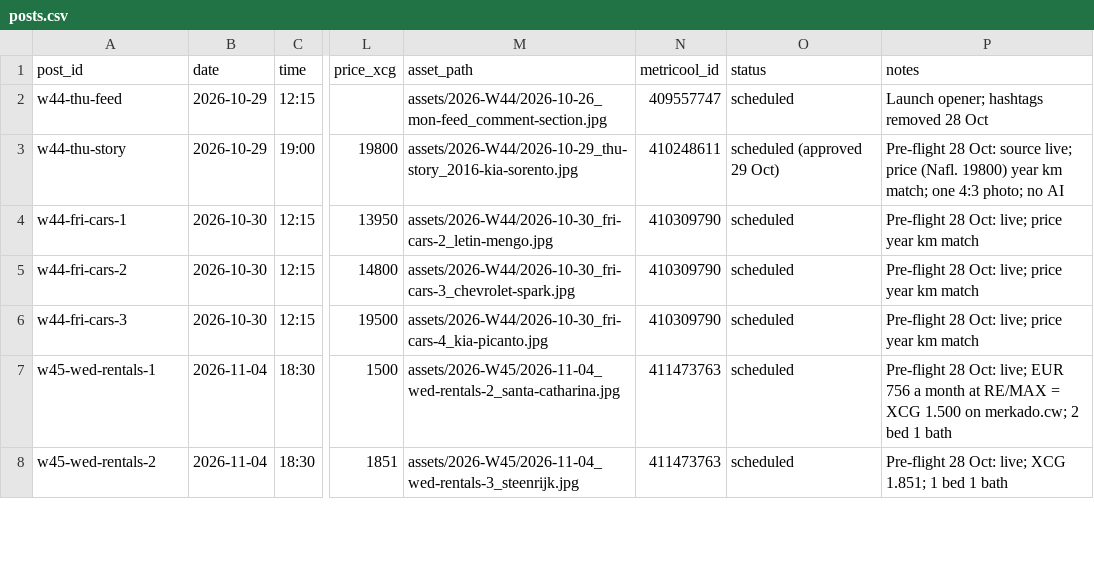
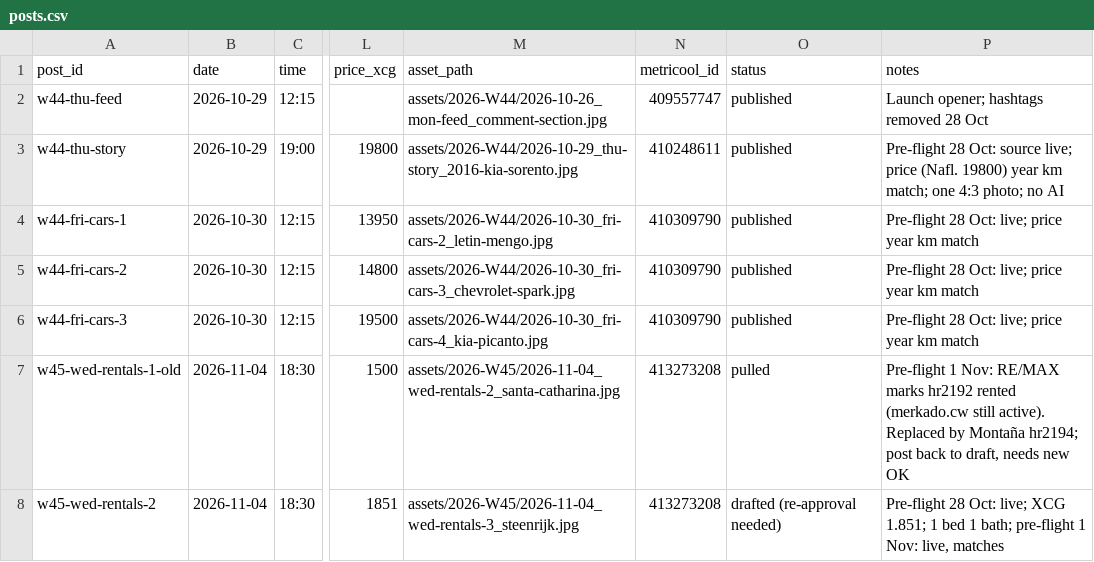
Before and after one commit to Kolektivo/merkado-socials, a CSV file: state/posts.csv, drawn as a sheet; only a part is shown, gaps mark what is left out; the diff covers the shown part only; the diff names each change by its address in the sheet, - before the commit and + after, or states it on an @@ line.

```diff
--- a/state/posts.csv
+++ b/state/posts.csv
-O2 (status): scheduled
+O2 (status): published
-O3 (status): scheduled (approved 29 Oct)
+O3 (status): published
-O4:O6 (status): scheduled
+O4:O6 (status): published
-A7 (post_id): w45-wed-rentals-1
+A7 (post_id): w45-wed-rentals-1-old
-N7:N8 (metricool_id): 411473763
+N7:N8 (metricool_id): 413273208
-O7 (status): scheduled
+O7 (status): pulled
-P7 (notes): Pre-flight 28 Oct: live; EUR 756 a month at RE/MAX = XCG 1.500 on merkado.cw; 2 bed 1 bath
+P7 (notes): Pre-flight 1 Nov: RE/MAX marks hr2192 rented (merkado.cw still active). Replaced by Montaña hr2194; post back to draft, needs new OK
-O8 (status): scheduled
+O8 (status): drafted (re-approval needed)
-P8 (notes): …bed 1 bath
+P8 (notes): …bed 1 bath; pre-flight 1 Nov: live, matches
```
Also changed, not shown: 6 added rows and 3 edited cells elsewhere in this file, 3 other files.
